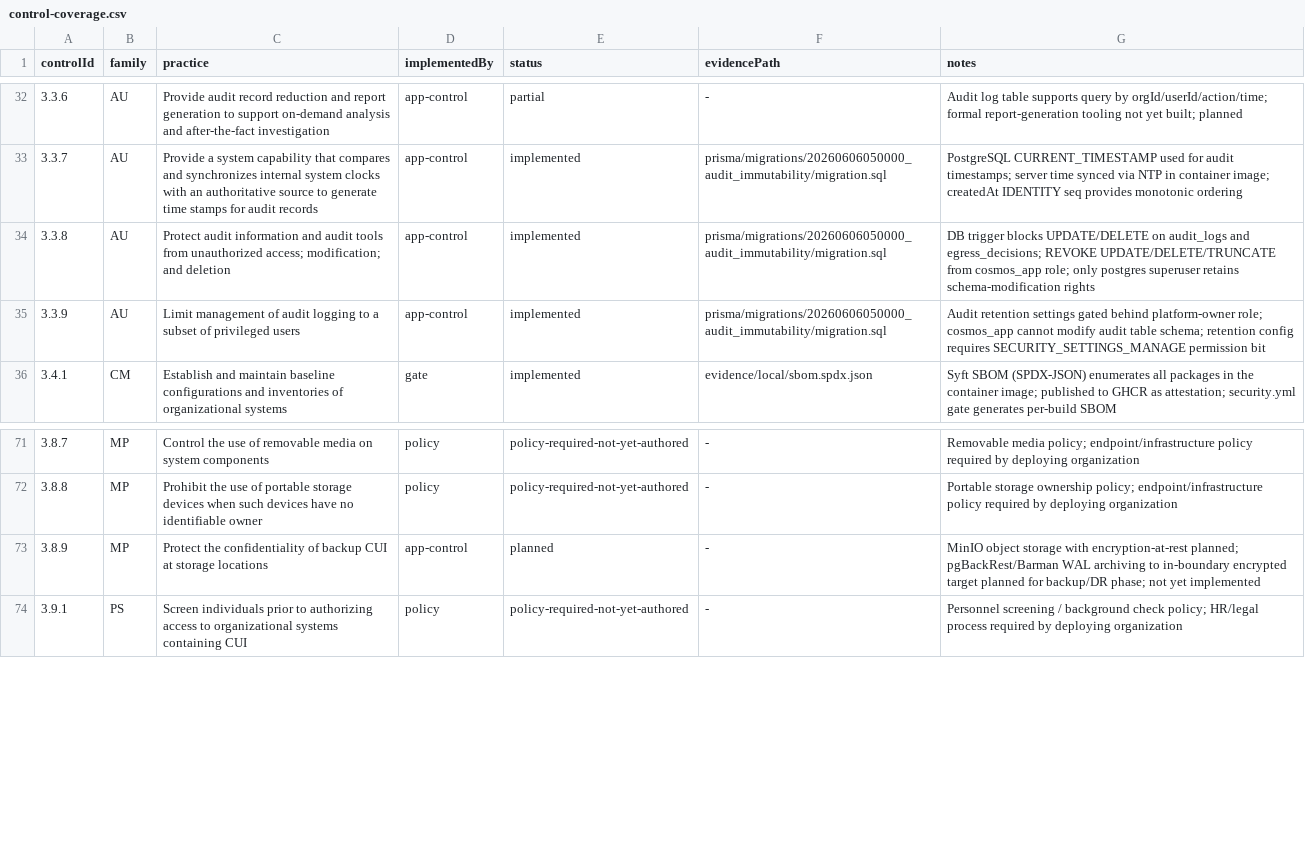
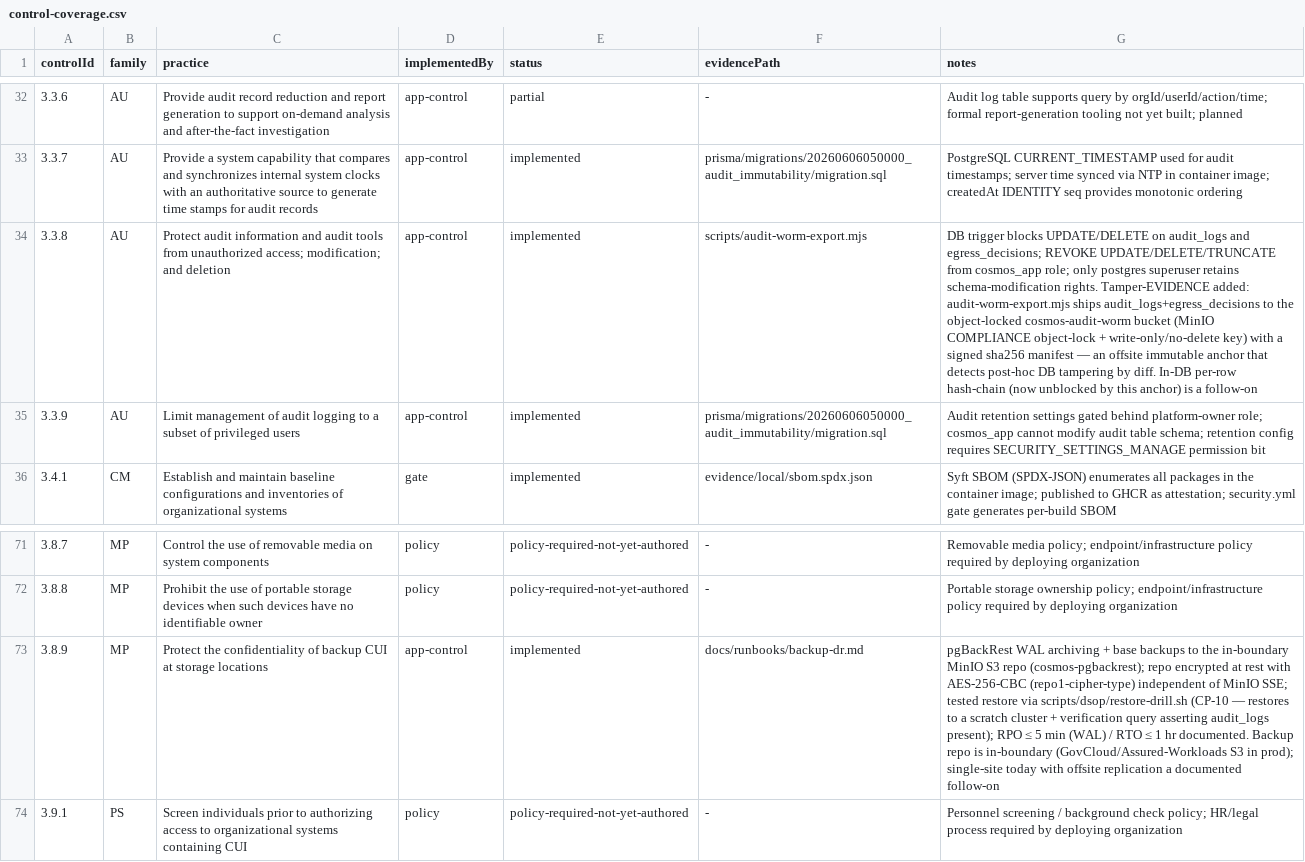
Before and after one commit to JongoDB-Labs/cosmos-v2, a CSV file: compliance/ssp/control-coverage.csv, drawn as a sheet; only a part is shown, gaps mark what is left out; the diff names each change by its address in the sheet, - before the commit and + after, or states it on an @@ line.

Commit message:
feat(audit): WORM export — offsite immutable audit anchor (AU-9 / 3.3.8)
scripts/audit-worm-export.mjs dumps audit_logs + egress_decisions rows produced
since the last export (by the monotonic seq IDENTITY) to canonical NDJSON,
computes a sha256 over the dump, signs an HMAC manifest {fromSeq,toSeq,rowCount,
sha256,exportedAt,signature}, and PUTs BOTH to the object-locked cosmos-audit-worm
bucket via the WRITE-ONLY worm key.

The bucket's MinIO COMPLIANCE object-lock + the export key's no-delete/no-retention-
bypass IAM policy make the copy append-only by BOTH object-lock AND IAM (defense in
depth). This is the external anchor the deferred in-DB hash-chain was waiting on:
post-hoc tampering with the LIVE DB is detectable by diffing against this offsite copy.

Idempotent on toSeq — object keys embed toSeq and object-lock rejects overwrite, so a
re-run of an exported window is a no-op (or a deliberate immutability-proof rejection).
No new rows → exit 0 without writing. Wired as the `audit-worm-export` compose one-shot
(profile ops; cron/scheduler note for prod in the runbook).

SSP: 3.8.9 (backup of CUI) planned → implemented (evidence: backup-dr runbook);
3.3.8 (protect audit info) notes enriched — WORM offsite anchor shipped, in-DB
hash-chain a follow-on (kept implemented; the trigger+REVOKE controls are real).
check:control-coverage green (110 rows; 42 implemented; 1 planned).

```diff
--- a/compliance/ssp/control-coverage.csv
+++ b/compliance/ssp/control-coverage.csv
-F34 (evidencePath): prisma/migrations/20260606050000_audit_immutability/migration.sql
+F34 (evidencePath): scripts/audit-worm-export.mjs
-G34 (notes): …retains schema-modification rights
+G34 (notes): …retains schema-modification rights. Tamper-EVIDENCE added: audit-worm-export.mjs ships audit_logs+egress_decisions to the object-locked cosmos-audit-worm bucket (MinIO COMPLIANCE object-lock + write-only/no-delete key) with a signed sha256 manifest — an offsite immutable anchor that detects post-hoc DB tampering by diff. In-DB per-row hash-chain (now unblocked by this anchor) is a follow-on
-E73 (status): planned
+E73 (status): implemented
-F73 (evidencePath): -
+F73 (evidencePath): docs/runbooks/backup-dr.md
-G73 (notes): MinIO object storage with encryption-at-rest planned; pgBackRest/Barman WAL archiving to in-boundary encrypted target planned for backup/DR phase; not yet implemented
+G73 (notes): pgBackRest WAL archiving + base backups to the in-boundary MinIO S3 repo (cosmos-pgbackrest); repo encrypted at rest with AES-256-CBC (repo1-cipher-type) independent of MinIO SSE; tested restore via scripts/dsop/restore-drill.sh (CP-10 — restores to a scratch cluster + verification query asserting audit_logs present); RPO ≤ 5 min (WAL) / RTO ≤ 1 hr documented. Backup repo is in-boundary (GovCloud/Assured-Workloads S3 in prod); single-site today with offsite replication a documented follow-on
```
Also changed, not shown: 1 other file.
